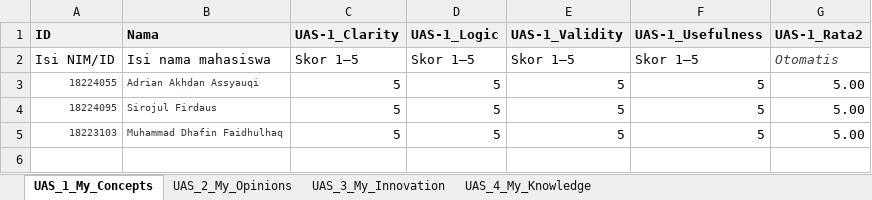
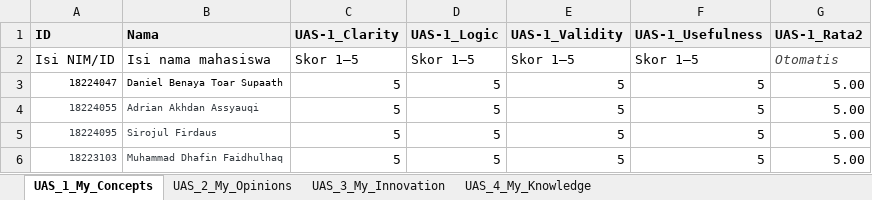
Before and after one commit to danielbnaya/all-about-me, an Excel workbook: docs/downloads/UAS-5_Skor.xlsx, sheet UAS_1_My_Concepts, drawn as a sheet; values as stored, in another font and other column widths than the file's, no borders; the diff names each change by its address in the sheet, - before the commit and + after, or states it on an @@ line.

```diff
--- a/docs/downloads/UAS-5_Skor.xlsx (sheet UAS_1_My_Concepts)
+++ b/docs/downloads/UAS-5_Skor.xlsx (sheet UAS_1_My_Concepts)
+row 3: 18224047 | Daniel Benaya Toar Supaath | 5 | 5 | 5 | 5 | 5.00
```
Also changed, not shown: downloads/UAS-5_Skor.xlsx, 3 other files.
